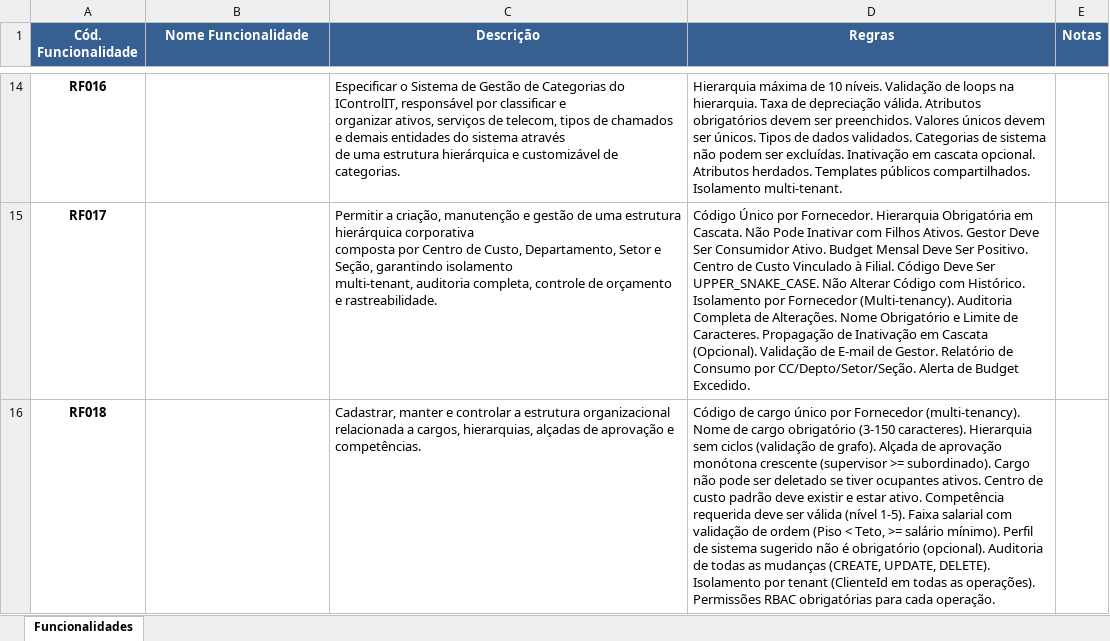
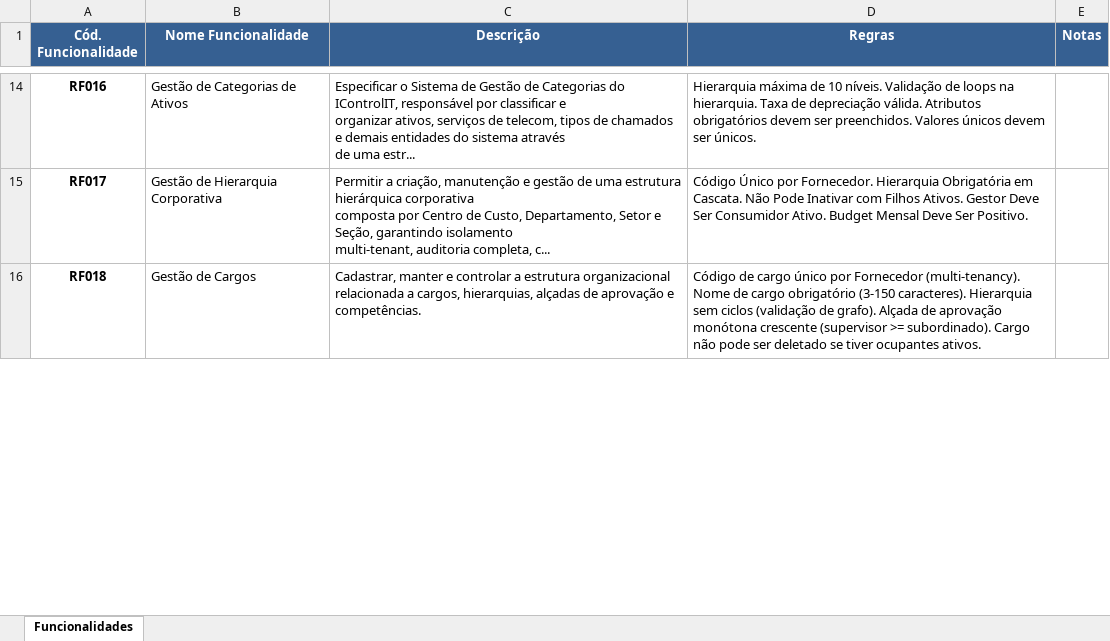
Before and after one commit to alc-br/Governanca-por-IA-IControlIT-Refatoracao, an Excel workbook: funcionalidades.xlsx, sheet Funcionalidades, drawn as a sheet; only a part is shown, gaps mark what is left out; values as stored, in another font and other column widths than the file's, no borders; the diff covers the shown part only; the diff names each change by its address in the sheet, - before the commit and + after, or states it on an @@ line.

```diff
--- a/funcionalidades.xlsx (sheet Funcionalidades)
+++ b/funcionalidades.xlsx (sheet Funcionalidades)
-B14 (Nome Funcionalidade): (empty)
+B14 (Nome Funcionalidade): Gestão de Categorias de Ativos
-C14 (Descrição): …de uma estrutura hierárquica e customizável de categorias.
+C14 (Descrição): …de uma estr...
-D14 (Regras): …ser únicos. Tipos de dados validados. Categorias de sistema não podem ser excluídas. Inativação em cascata opcional. Atributos herdados. Templates públicos compartilhados. Isolamento multi-tenant.
+D14 (Regras): …ser únicos.
-B15 (Nome Funcionalidade): (empty)
+B15 (Nome Funcionalidade): Gestão de Hierarquia Corporativa
-C15 (Descrição): …auditoria completa, controle de orçamento e rastreabilidade.
+C15 (Descrição): …auditoria completa, c...
-D15 (Regras): …Ser Positivo. Centro de Custo Vinculado à Filial. Código Deve Ser UPPER_SNAKE_CASE. Não Alterar Código com Histórico. Isolamento por Fornecedor (Multi-tenancy). Auditoria Completa de Alterações. Nome Obrigatório e Limite de Caracteres. Propagação de Inativação em Cascata (Opcional). Validação de E-mail de Gestor. Relatório de Consumo por CC/Depto/Setor/Seção. Alerta de Budget Excedido.
+D15 (Regras): …Ser Positivo.
-B16 (Nome Funcionalidade): (empty)
+B16 (Nome Funcionalidade): Gestão de Cargos
-D16 (Regras): …ocupantes ativos. Centro de custo padrão deve existir e estar ativo. Competência requerida deve ser válida (nível 1-5). Faixa salarial com validação de ordem (Piso < Teto, >= salário mínimo). Perfil de sistema sugerido não é obrigatório (opcional). Auditoria de todas as mudanças (CREATE, UPDATE, DELETE). Isolamento por tenant (ClienteId em todas as operações). Permissões RBAC obrigatórias para cada operação.
+D16 (Regras): …ocupantes ativos.
```
Also changed, not shown: 1 added row, 1 removed row and 269 edited cells elsewhere in this sheet, 1 other file.
